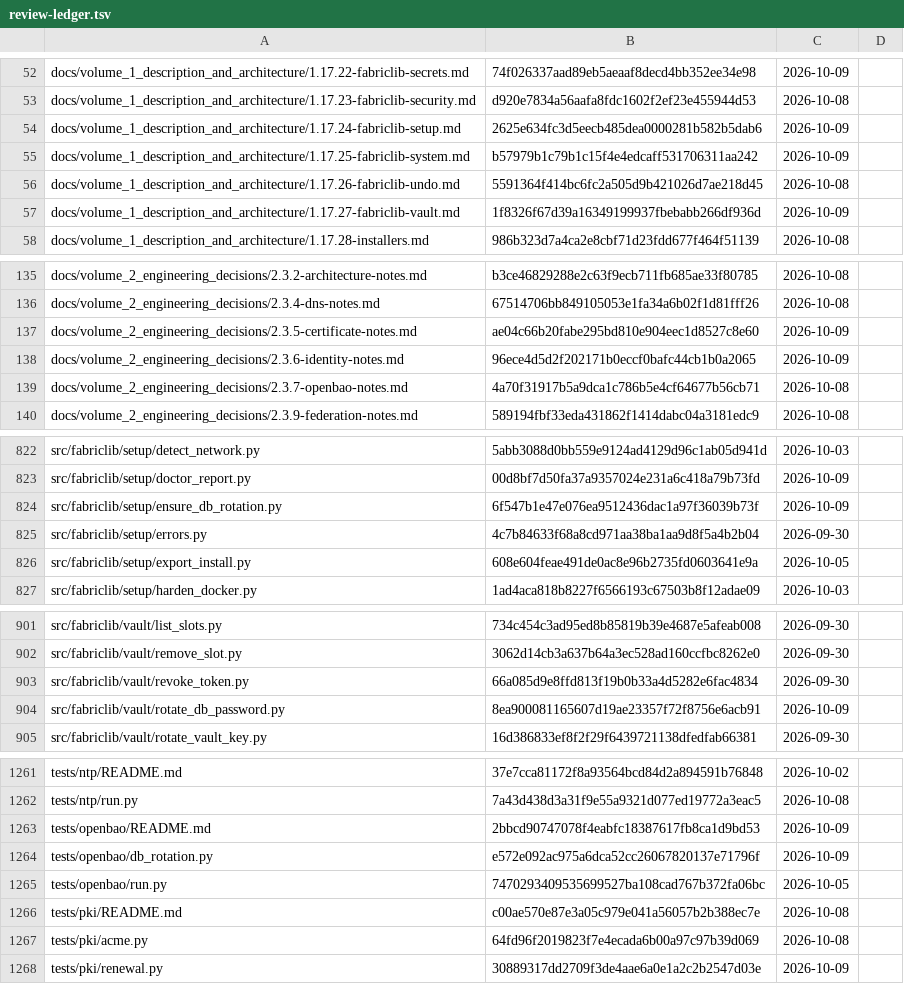
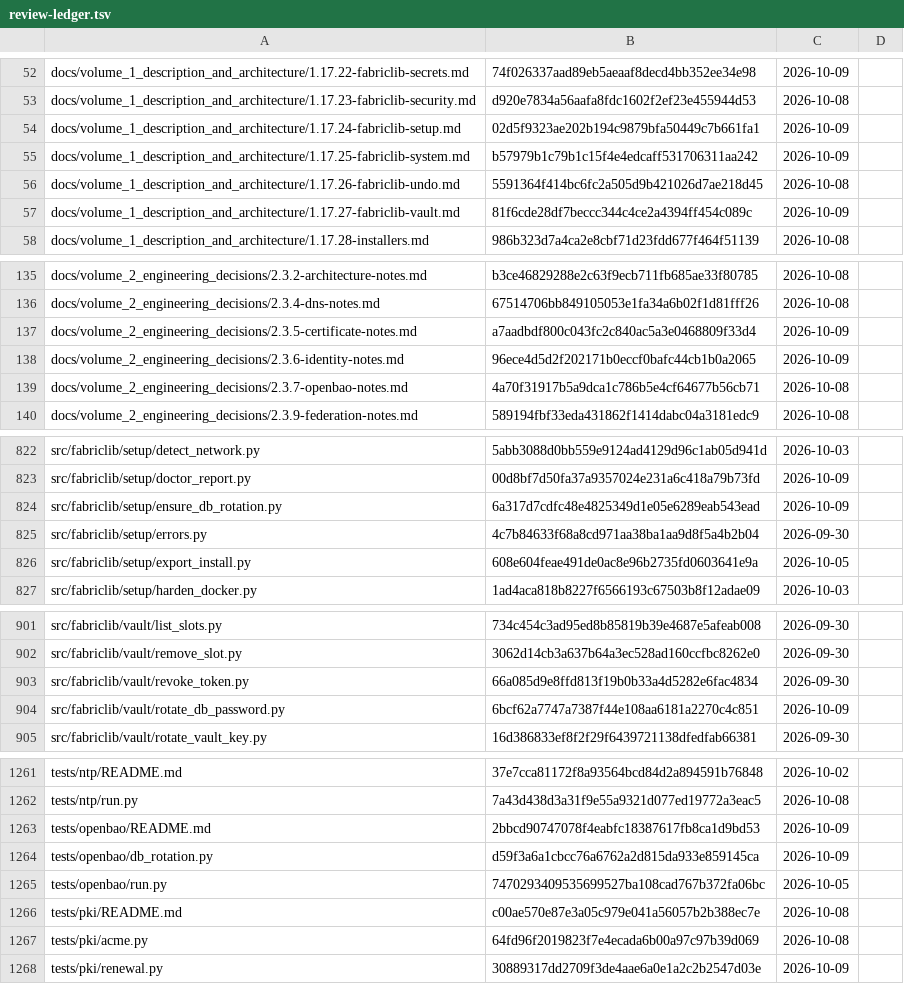
Before and after one commit to archdukejim/open-fabric, a TSV file: docs/volume_2_engineering_decisions/assets/review-ledger.tsv, drawn as a sheet; only a part is shown, gaps mark what is left out.

```diff
--- a/docs/volume_2_engineering_decisions/assets/review-ledger.tsv
+++ b/docs/volume_2_engineering_decisions/assets/review-ledger.tsv
@@ -53,6 +53,6 @@ docs/volume_1_description_and_architecture/1.17.22-fabriclib-secrets.md	74f02633
 docs/volume_1_description_and_architecture/1.17.23-fabriclib-security.md	d920e7834a56aafa8fdc1602f2ef23e455944d53	2026-10-08	
-docs/volume_1_description_and_architecture/1.17.24-fabriclib-setup.md	2625e634fc3d5eecb485dea0000281b582b5dab6	2026-10-09	
+docs/volume_1_description_and_architecture/1.17.24-fabriclib-setup.md	02d5f9323ae202b194c9879bfa50449c7b661fa1	2026-10-09	
 docs/volume_1_description_and_architecture/1.17.25-fabriclib-system.md	b57979b1c79b1c15f4e4edcaff531706311aa242	2026-10-09	
 docs/volume_1_description_and_architecture/1.17.26-fabriclib-undo.md	5591364f414bc6fc2a505d9b421026d7ae218d45	2026-10-08	
-docs/volume_1_description_and_architecture/1.17.27-fabriclib-vault.md	1f8326f67d39a16349199937fbebabb266df936d	2026-10-09	
+docs/volume_1_description_and_architecture/1.17.27-fabriclib-vault.md	81f6cde28df7beccc344c4ce2a4394ff454c089c	2026-10-09	
 docs/volume_1_description_and_architecture/1.17.28-installers.md	986b323d7a4ca2e8cbf71d23fdd677f464f51139	2026-10-08	
@@ -136,3 +136,3 @@ docs/volume_2_engineering_decisions/2.3.2-architecture-notes.md	b3ce46829288e2c6
 docs/volume_2_engineering_decisions/2.3.4-dns-notes.md	67514706bb849105053e1fa34a6b02f1d81fff26	2026-10-08	
-docs/volume_2_engineering_decisions/2.3.5-certificate-notes.md	ae04c66b20fabe295bd810e904eec1d8527c8e60	2026-10-09	
+docs/volume_2_engineering_decisions/2.3.5-certificate-notes.md	a7aadbdf800c043fc2c840ac5a3e0468809f33d4	2026-10-09	
 docs/volume_2_engineering_decisions/2.3.6-identity-notes.md	96ece4d5d2f202171b0eccf0bafc44cb1b0a2065	2026-10-09	
@@ -823,3 +823,3 @@ src/fabriclib/setup/detect_network.py	5abb3088d0bb559e9124ad4129d96c1ab05d941d	2
 src/fabriclib/setup/doctor_report.py	00d8bf7d50fa37a9357024e231a6c418a79b73fd	2026-10-09	
-src/fabriclib/setup/ensure_db_rotation.py	6f547b1e47e076ea9512436dac1a97f36039b73f	2026-10-09	
+src/fabriclib/setup/ensure_db_rotation.py	6a317d7cdfc48e4825349d1e05e6289eab543ead	2026-10-09	
 src/fabriclib/setup/errors.py	4c7b84633f68a8cd971aa38ba1aa9d8f5a4b2b04	2026-09-30	
@@ -903,3 +903,3 @@ src/fabriclib/vault/remove_slot.py	3062d14cb3a637b64a3ec528ad160ccfbc8262e0	2026
 src/fabriclib/vault/revoke_token.py	66a085d9e8ffd813f19b0b33a4d5282e6fac4834	2026-09-30	
-src/fabriclib/vault/rotate_db_password.py	8ea900081165607d19ae23357f72f8756e6acb91	2026-10-09	
+src/fabriclib/vault/rotate_db_password.py	6bcf62a7747a7387f44e108aa6181a2270c4c851	2026-10-09	
 src/fabriclib/vault/rotate_vault_key.py	16d386833ef8f2f29f6439721138dfedfab66381	2026-09-30	
@@ -1263,3 +1263,3 @@ tests/ntp/run.py	7a43d438d3a31f9e55a9321d077ed19772a3eac5	2026-10-08
 tests/openbao/README.md	2bbcd90747078f4eabfc18387617fb8ca1d9bd53	2026-10-09	
-tests/openbao/db_rotation.py	e572e092ac975a6dca52cc26067820137e71796f	2026-10-09	
+tests/openbao/db_rotation.py	d59f3a6a1cbcc76a6762a2d815da933e859145ca	2026-10-09	
 tests/openbao/run.py	7470293409535699527ba108cad767b372fa06bc	2026-10-05	
```
Also changed, not shown: 6 other files.
